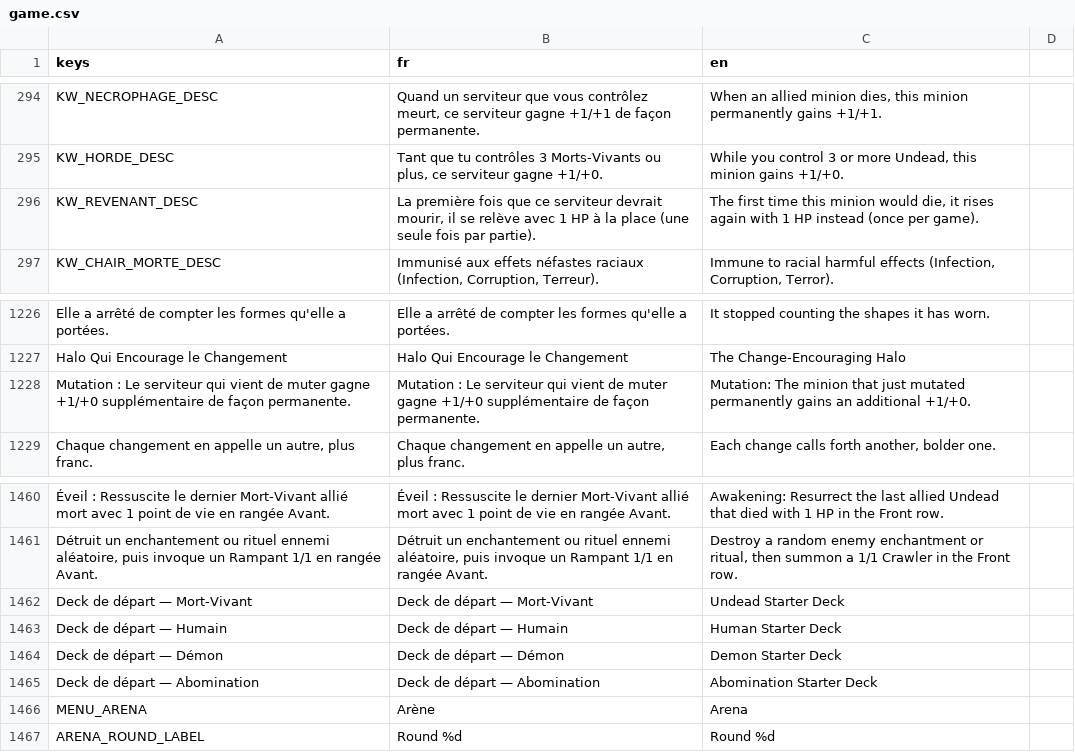
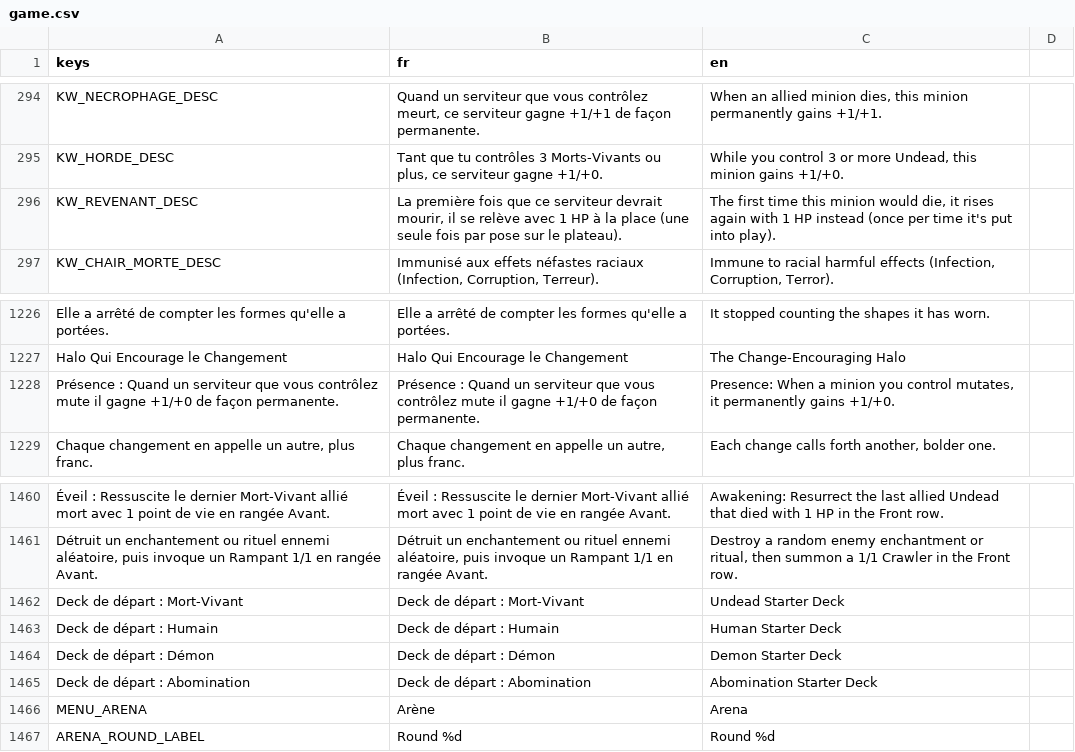
Before and after one commit to Nicolas82200/Wyrdane, a CSV file: translations/game.csv, drawn as a sheet; only a part is shown, gaps mark what is left out; removed rows and columns are numbered as before the commit, all else as after; the diff names each change by its address in the sheet, - before the commit and + after, or states it on an @@ line.

```diff
--- a/translations/game.csv
+++ b/translations/game.csv
-B296 (fr): …fois par partie).
+B296 (fr): …fois par pose sur le plateau).
-C296 (en): …(once per game).
+C296 (en): …(once per time it's put into play).
-row 1228: Mutation : Le serviteur qui vient de muter gagne +1/+0 supplémentaire de façon permanente. | Mutation : Le serviteur qui vient de muter gagne +1/+0 supplémentaire de façon permanente. | Mutation: The minion that just mutated permanently gains an additional +1/+0.
+row 1228: Présence : Quand un serviteur que vous contrôlez mute il gagne +1/+0 de façon permanente. | Présence : Quand un serviteur que vous contrôlez mute il gagne +1/+0 de façon permanente. | Presence: When a minion you control mutates, it permanently gains +1/+0.
-A1462 (keys): Deck de départ — Mort-Vivant
+A1462 (keys): Deck de départ : Mort-Vivant
-B1462 (fr): Deck de départ — Mort-Vivant
+B1462 (fr): Deck de départ : Mort-Vivant
-A1463 (keys): Deck de départ — Humain
+A1463 (keys): Deck de départ : Humain
-B1463 (fr): Deck de départ — Humain
+B1463 (fr): Deck de départ : Humain
-A1464 (keys): Deck de départ — Démon
+A1464 (keys): Deck de départ : Démon
-B1464 (fr): Deck de départ — Démon
+B1464 (fr): Deck de départ : Démon
-A1465 (keys): Deck de départ — Abomination
+A1465 (keys): Deck de départ : Abomination
-B1465 (fr): Deck de départ — Abomination
+B1465 (fr): Deck de départ : Abomination
```
Also changed, not shown: 17 other files.
